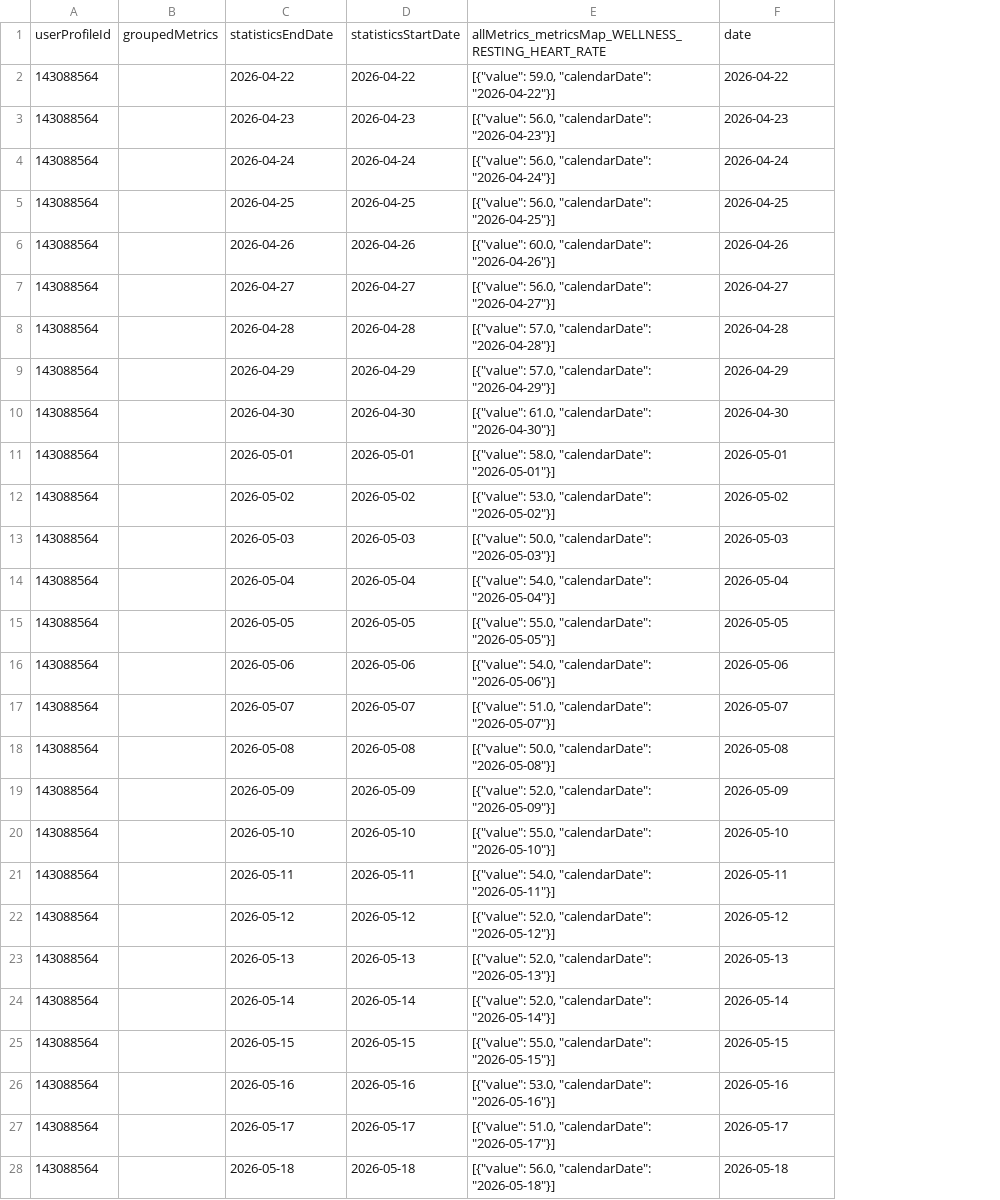
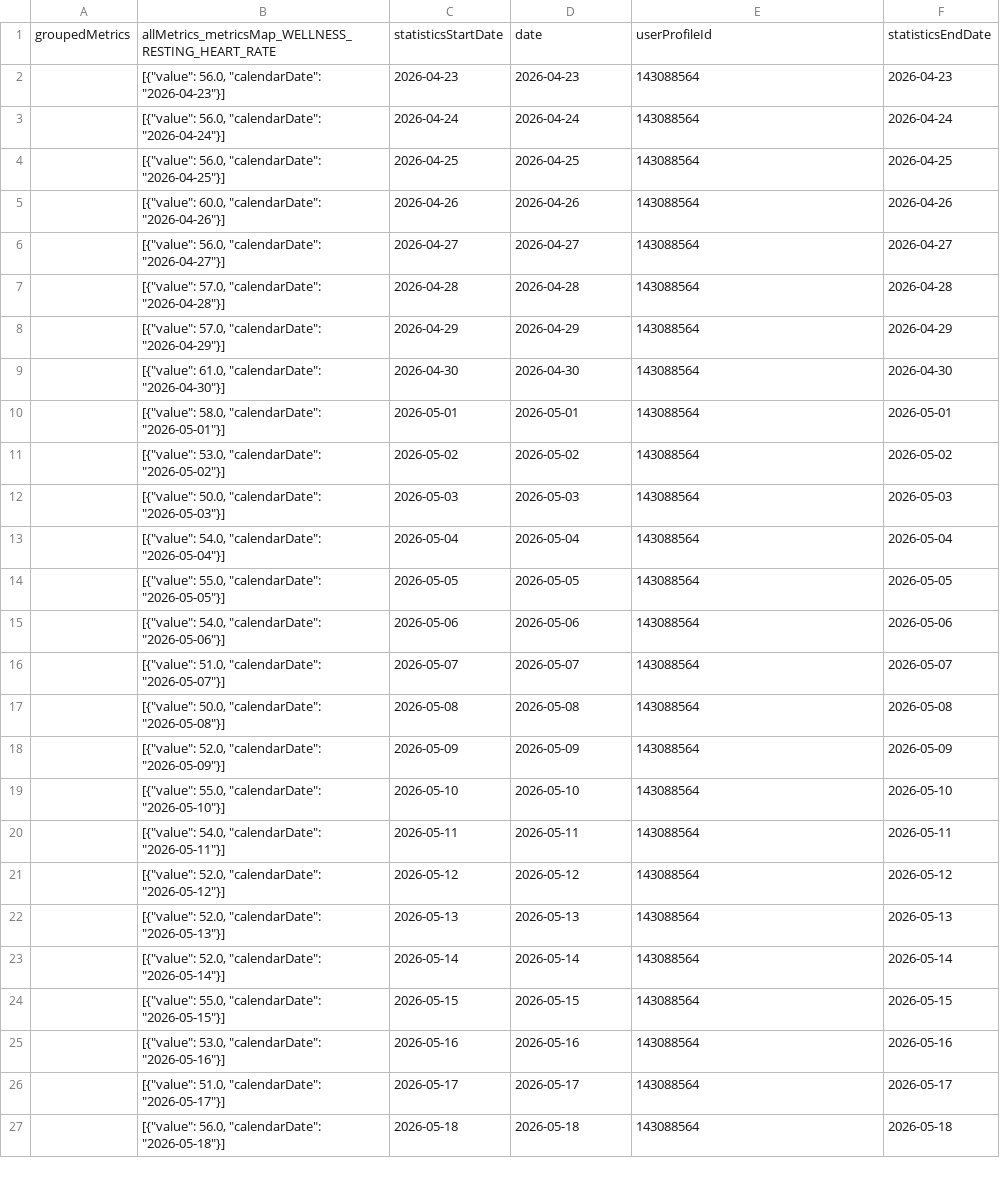
Before and after one commit to MacGoesRunning/garmin-data-MacGoesRunning, a CSV file: resting_heart_rate.csv, drawn as a sheet; only a part is shown; removed rows and columns are numbered as before the commit, all else as after; the diff covers the shown part only; the diff names each change by its address in the sheet, - before the commit and + after, or states it on an @@ line.

```diff
--- a/resting_heart_rate.csv
+++ b/resting_heart_rate.csv
-column A, rows 3-28: all 143088564
+column B, rows 2-27: [{"value": 56.0, "calendarDate": "2026-04-23"}] | [{"value": 56.0, "calendarDate": "2026-04-24"}] | [{"value": 56.0, "calendarDate": "2026-04-25"}] | [{"value": 60.0, "calendarDate": "2026-04-26"}] | [{"value": 56.0, "calendarDate": "2026-04-27"}] | [{"value": 57.0, "calendarDate": "2026-04-28"}] | [{"value": 57.0, "calendarDate": "2026-04-29"}] | [{"value": 61.0, "calendarDate": "2026-04-30"}] | [{"value": 58.0, "calendarDate": "2026-05-01"}] | [{"value": 53.0, "calendarDate": "2026-05-02"}] | [{"value": 50.0, "calendarDate": "2026-05-03"}] | [{"value": 54.0, "calendarDate": "2026-05-04"}] | [{"value": 55.0, "calendarDate": "2026-05-05"}] | [{"value": 54.0, "calendarDate": "2026-05-06"}] | [{"value": 51.0, "calendarDate": "2026-05-07"}] | [{"value": 50.0, "calendarDate": "2026-05-08"}] | [{"value": 52.0, "calendarDate": "2026-05-09"}] | [{"value": 55.0, "calendarDate": "2026-05-10"}] | [{"value": 54.0, "calendarDate": "2026-05-11"}] | [{"value": 52.0, "calendarDate": "2026-05-12"}] | [{"value": 52.0, "calendarDate": "2026-05-13"}] | [{"value": 52.0, "calendarDate": "2026-05-14"}] | [{"value": 55.0, "calendarDate": "2026-05-15"}] | [{"value": 53.0, "calendarDate": "2026-05-16"}] | [{"value": 51.0, "calendarDate": "2026-05-17"}] | [{"value": 56.0, "calendarDate": "2026-05-18"}]
-row 1: userProfileId | groupedMetrics | statisticsEndDate | statisticsStartDate | allMetrics_metricsMap_WELLNESS_RESTING_HEART_RATE | date
-row 2: 143088564 |  | 2026-04-22 | 2026-04-22 | [{"value": 59.0, "calendarDate": "2026-04-22"}] | 2026-04-22
+row 1: groupedMetrics | allMetrics_metricsMap_WELLNESS_RESTING_HEART_RATE | statisticsStartDate | date | userProfileId | statisticsEndDate
-E2: [{"value": 56.0, "calendarDate": "2026-04-23"}]
+E2: 143088564
-E3: [{"value": 56.0, "calendarDate": "2026-04-24"}]
+E3: 143088564
-E4: [{"value": 56.0, "calendarDate": "2026-04-25"}]
+E4: 143088564
-E5: [{"value": 60.0, "calendarDate": "2026-04-26"}]
+E5: 143088564
-E6: [{"value": 56.0, "calendarDate": "2026-04-27"}]
+E6: 143088564
-E7: [{"value": 57.0, "calendarDate": "2026-04-28"}]
+E7: 143088564
-E8: [{"value": 57.0, "calendarDate": "2026-04-29"}]
+E8: 143088564
-E9: [{"value": 61.0, "calendarDate": "2026-04-30"}]
+E9: 143088564
-E10: [{"value": 58.0, "calendarDate": "2026-05-01"}]
+E10: 143088564
-E11: [{"value": 53.0, "calendarDate": "2026-05-02"}]
+E11: 143088564
-E12: [{"value": 50.0, "calendarDate": "2026-05-03"}]
+E12: 143088564
-E13: [{"value": 54.0, "calendarDate": "2026-05-04"}]
+E13: 143088564
-E14: [{"value": 55.0, "calendarDate": "2026-05-05"}]
+E14: 143088564
-E15: [{"value": 54.0, "calendarDate": "2026-05-06"}]
+E15: 143088564
-E16: [{"value": 51.0, "calendarDate": "2026-05-07"}]
+E16: 143088564
-E17: [{"value": 50.0, "calendarDate": "2026-05-08"}]
+E17: 143088564
-E18: [{"value": 52.0, "calendarDate": "2026-05-09"}]
+E18: 143088564
-E19: [{"value": 55.0, "calendarDate": "2026-05-10"}]
+E19: 143088564
-E20: [{"value": 54.0, "calendarDate": "2026-05-11"}]
+E20: 143088564
-E21: [{"value": 52.0, "calendarDate": "2026-05-12"}]
+E21: 143088564
-E22: [{"value": 52.0, "calendarDate": "2026-05-13"}]
+E22: 143088564
-E23: [{"value": 52.0, "calendarDate": "2026-05-14"}]
+E23: 143088564
-E24: [{"value": 55.0, "calendarDate": "2026-05-15"}]
+E24: 143088564
-E25: [{"value": 53.0, "calendarDate": "2026-05-16"}]
+E25: 143088564
-E26: [{"value": 51.0, "calendarDate": "2026-05-17"}]
+E26: 143088564
-E27: [{"value": 56.0, "calendarDate": "2026-05-18"}]
+E27: 143088564
```
Also changed, not shown: 1 added row and 64 edited cells elsewhere in this file, activities.csv, body_composition.csv, 5 other files.
